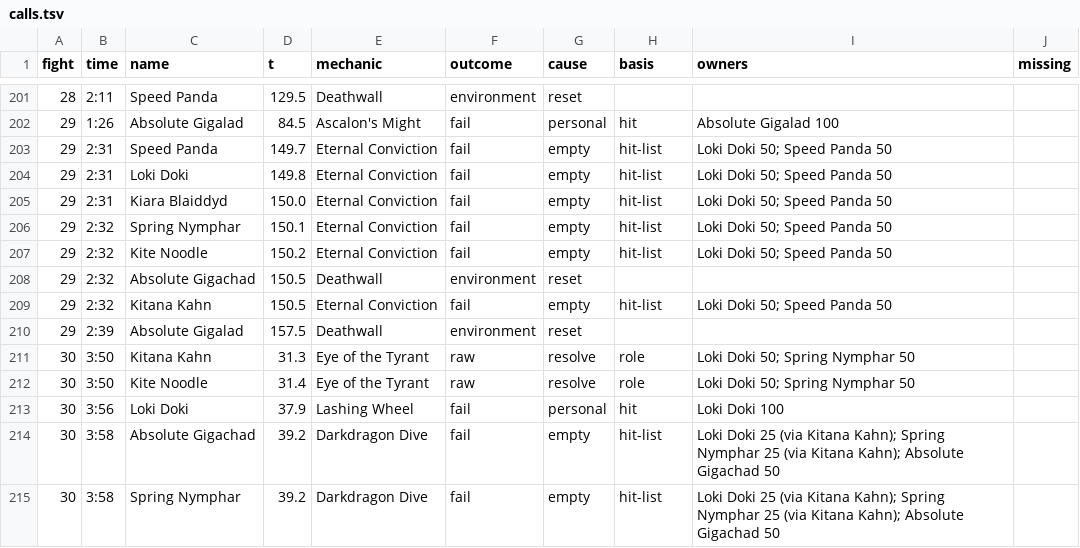
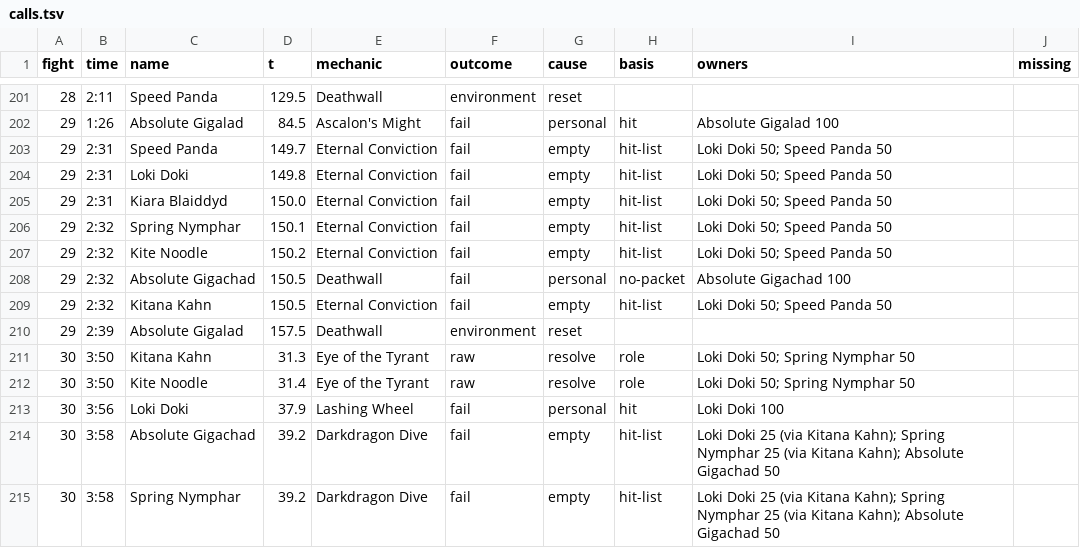
Before and after one commit to JRSoftwareSolutions/xivlogsanalyser, a TSV file: data/8DYNHQx4C7ytdLb9/calls.tsv, drawn as a sheet; only a part is shown, gaps mark what is left out.

```diff
--- a/data/8DYNHQx4C7ytdLb9/calls.tsv
+++ b/data/8DYNHQx4C7ytdLb9/calls.tsv
@@ -207,3 +207,3 @@ fight	time	name	t	mechanic	outcome	cause	basis	owners	missing
 29	2:32	Kite Noodle	150.2	Eternal Conviction	fail	empty	hit-list	Loki Doki 50; Speed Panda 50	
-29	2:32	Absolute Gigachad	150.5	Deathwall	environment	reset			
+29	2:32	Absolute Gigachad	150.5	Deathwall	fail	personal	no-packet	Absolute Gigachad 100	
 29	2:32	Kitana Kahn	150.5	Eternal Conviction	fail	empty	hit-list	Loki Doki 50; Speed Panda 50	
```
Also changed, not shown: 22 other files.
